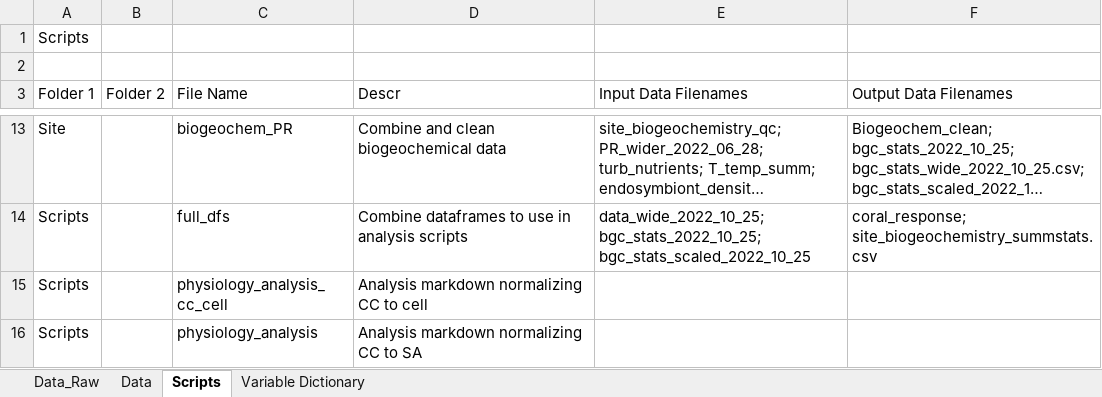
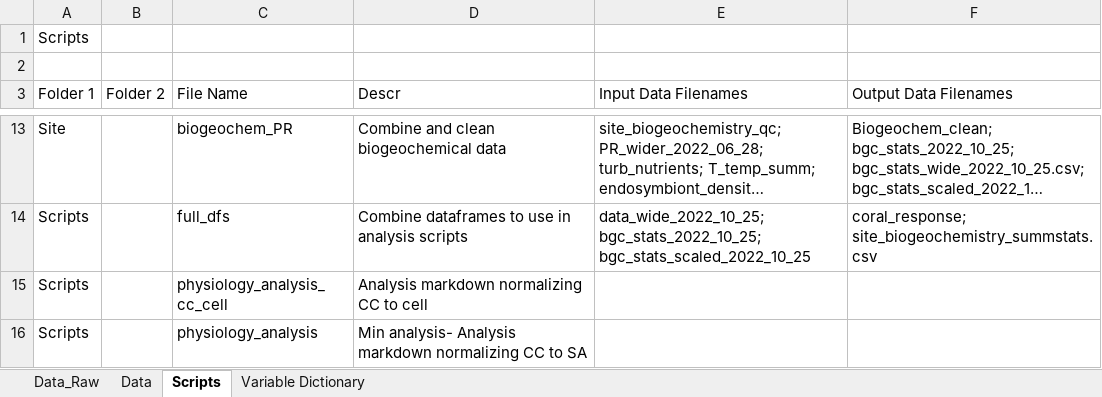
Before and after one commit to jamiekerlin/Species_interactions_mediate_SGD_effects_coral_physiology, an Excel workbook: Dictionary.xlsx, sheet Scripts, drawn as a sheet; only a part is shown, gaps mark what is left out; long unchanged cells end in …; values as stored, in another font and other column widths than the file's, no borders; the diff names each change by its address in the sheet, - before the commit and + after, or states it on an @@ line.

```diff
--- a/Dictionary.xlsx (sheet Scripts)
+++ b/Dictionary.xlsx (sheet Scripts)
-D16 (Descr): Analysis markdown normalizing CC to SA
+D16 (Descr): Min analysis- Analysis markdown normalizing CC to SA
```
Also changed, not shown: sheet Variable Dictionary, sheet Data.
